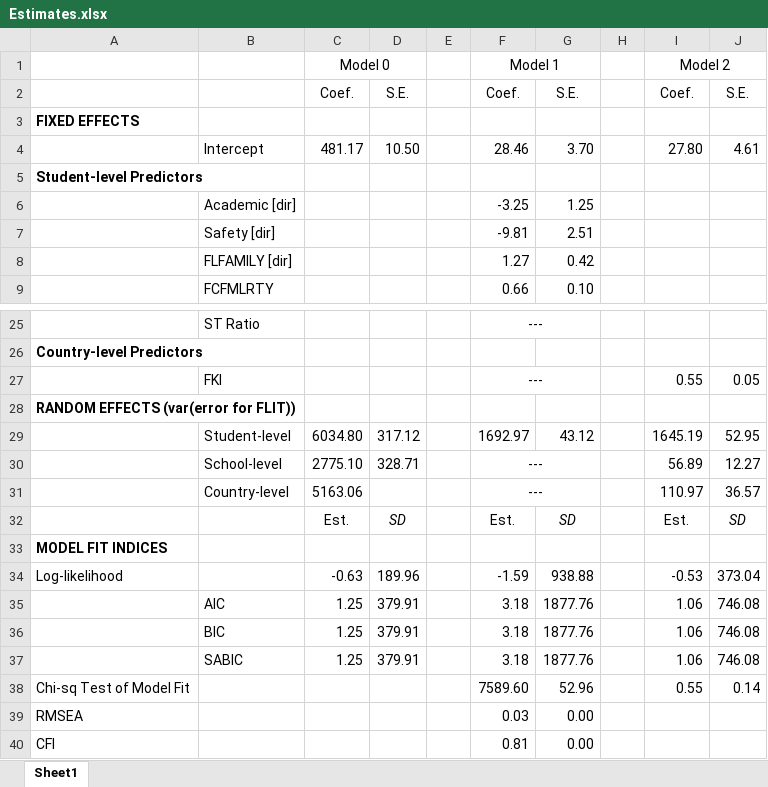
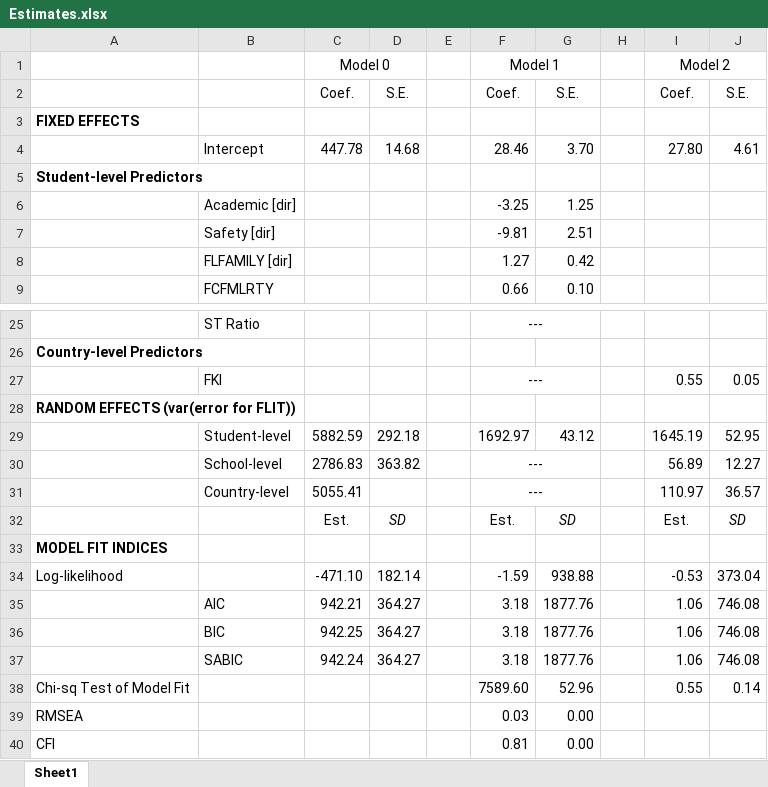
Before and after one commit to tonyctan/CEMO-master-thesis, an Excel workbook: Model building/Estimates.xlsx, sheet Sheet1, drawn as a sheet; only a part is shown, gaps mark what is left out; values as stored, in another font and other column widths than the file's, no borders; the diff names each change by its address in the sheet, - before the commit and + after, or states it on an @@ line.

```diff
--- a/Model building/Estimates.xlsx (sheet Sheet1)
+++ b/Model building/Estimates.xlsx (sheet Sheet1)
-C4 (Model 0): 481.17
+C4 (Model 0): 447.78
-D4: 10.50
+D4: 14.68
-C29 (Model 0): 6034.80
+C29 (Model 0): 5882.59
-D29: 317.12
+D29: 292.18
-C30 (Model 0): 2775.10
+C30 (Model 0): 2786.83
-D30: 328.71
+D30: 363.82
-C31 (Model 0): 5163.06
+C31 (Model 0): 5055.41
-C34 (Model 0): -0.63
+C34 (Model 0): -471.10
-D34: 189.96
+D34: 182.14
-C35 (Model 0): 1.25
+C35 (Model 0): 942.21
-D35:D37: 379.91
+D35:D37: 364.27
-C36 (Model 0): 1.25
+C36 (Model 0): 942.25
-C37 (Model 0): 1.25
+C37 (Model 0): 942.24
```
Also changed, not shown: 35 other files.
